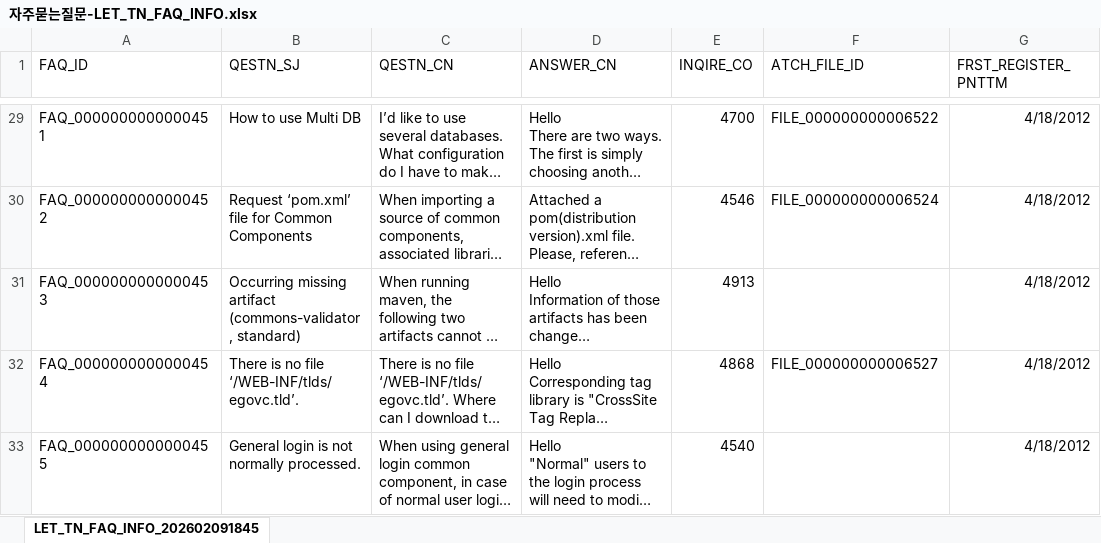
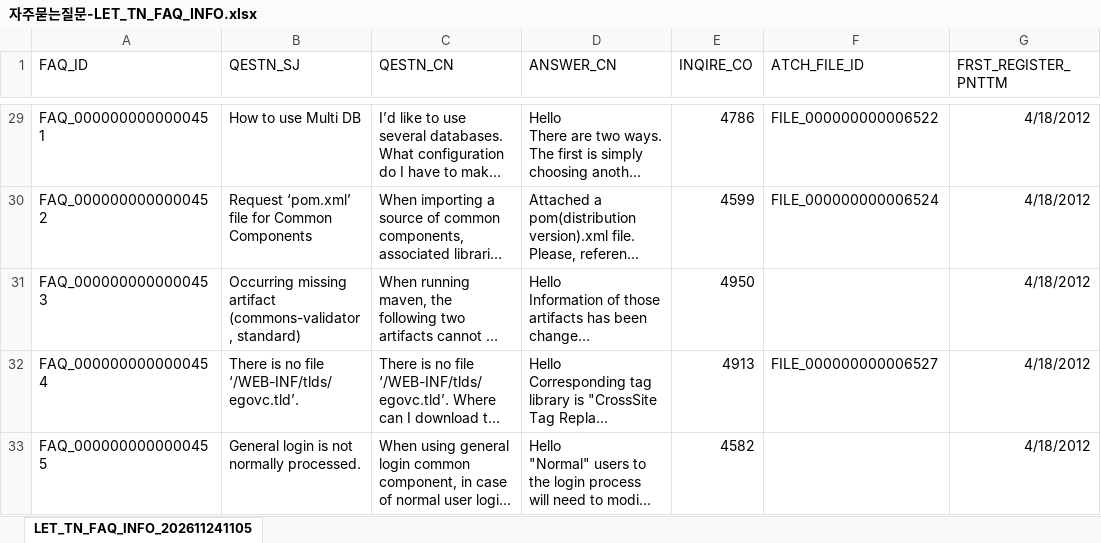
Before and after one commit to eGovFramework/egovframe-mcp-search, an Excel workbook: templates/developer_knowledge/자주묻는질문-LET_TN_FAQ_INFO.xlsx, sheet LET_TN_FAQ_INFO_202611241105, drawn as a sheet; only a part is shown, gaps mark what is left out; long unchanged cells end in …; values as stored, in another font and other column widths than the file's, no borders; the diff covers the shown part only; the diff names each change by its address in the sheet, - before the commit and + after, or states it on an @@ line.

Commit message:
chore: 자주묻는질문 원본 Excel 을 2026-11-24 내보내기본으로 최신화
포털의 LET_TN_FAQ_INFO 를 새로 내보낸 파일(시트
LET_TN_FAQ_INFO_202611241105)로 바꿨다. 96행에서 105행이 되었다. 새 글 9건이
더해졌고 지운 글은 없다. 기존 96건은 조회 수가 모두 바뀌었고, 그 가운데 17건은
답변 본문이 고쳐졌다.

색인에는 아직 반영하지 않았다. npm run build-index 로 다시 구축할 때 반영된다.

```diff
--- a/templates/developer_knowledge/자주묻는질문-LET_TN_FAQ_INFO.xlsx (sheet LET_TN_FAQ_INFO_202611241105)
+++ b/templates/developer_knowledge/자주묻는질문-LET_TN_FAQ_INFO.xlsx (sheet LET_TN_FAQ_INFO_202611241105)
-sheet tab: LET_TN_FAQ_INFO_202602091845
+sheet tab: LET_TN_FAQ_INFO_202611241105
-E29 (INQIRE_CO): 4700
+E29 (INQIRE_CO): 4786
-E30 (INQIRE_CO): 4546
+E30 (INQIRE_CO): 4599
-E31 (INQIRE_CO): 4913
+E31 (INQIRE_CO): 4950
-E32 (INQIRE_CO): 4868
+E32 (INQIRE_CO): 4913
-E33 (INQIRE_CO): 4540
+E33 (INQIRE_CO): 4582
```
Also changed, not shown: 9 added rows and 127 edited cells elsewhere in this sheet.
